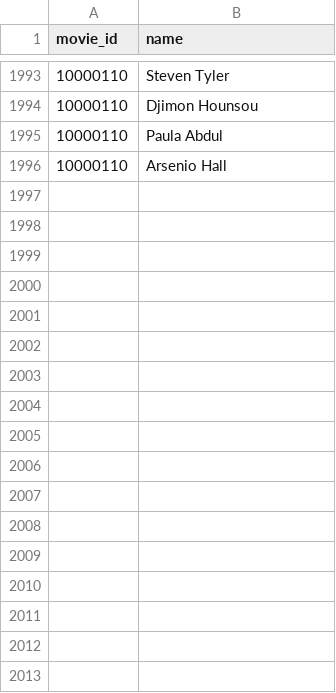
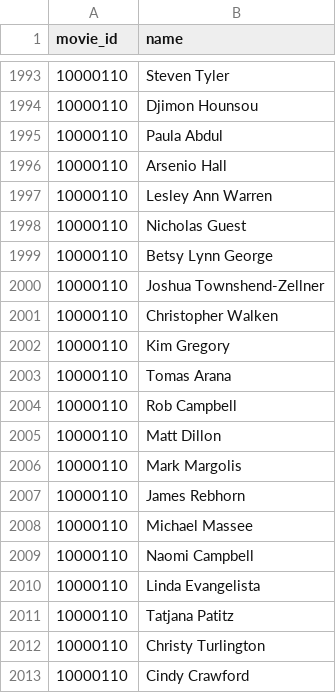
Before and after one commit to mark-jb/blankcheck, a CSV file: manual.castlist.csv, drawn as a sheet; only a part is shown, gaps mark what is left out; the diff names each change by its address in the sheet, - before the commit and + after, or states it on an @@ line.

```diff
--- a/manual.castlist.csv
+++ b/manual.castlist.csv
+row 1997: 10000110 | Lesley Ann Warren
+row 1998: 10000110 | Nicholas Guest
+row 1999: 10000110 | Betsy Lynn George
+row 2000: 10000110 | Joshua Townshend-Zellner
+row 2001: 10000110 | Christopher Walken
+row 2002: 10000110 | Kim Gregory
+row 2003: 10000110 | Tomas Arana
+row 2004: 10000110 | Rob Campbell
+row 2005: 10000110 | Matt Dillon
+row 2006: 10000110 | Mark Margolis
+row 2007: 10000110 | James Rebhorn
+row 2008: 10000110 | Michael Massee
+row 2009: 10000110 | Naomi Campbell
+row 2010: 10000110 | Linda Evangelista
+row 2011: 10000110 | Tatjana Patitz
+row 2012: 10000110 | Christy Turlington
+row 2013: 10000110 | Cindy Crawford
```
Also changed, not shown: 19 other files.
